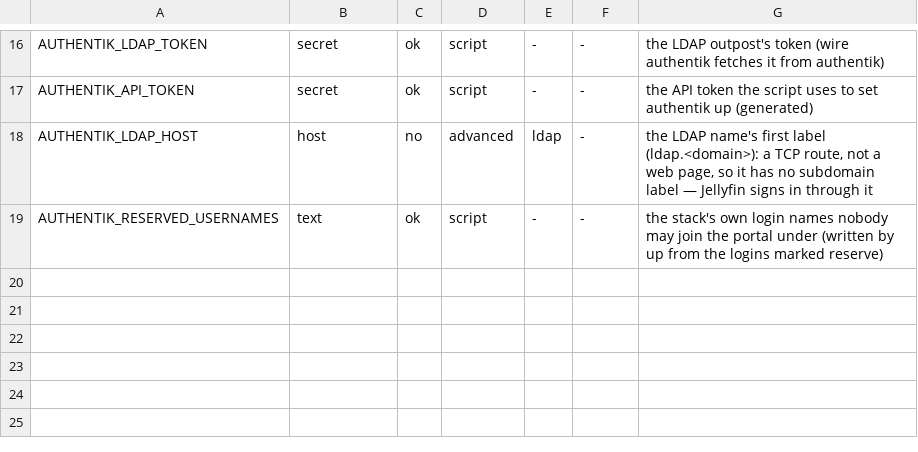
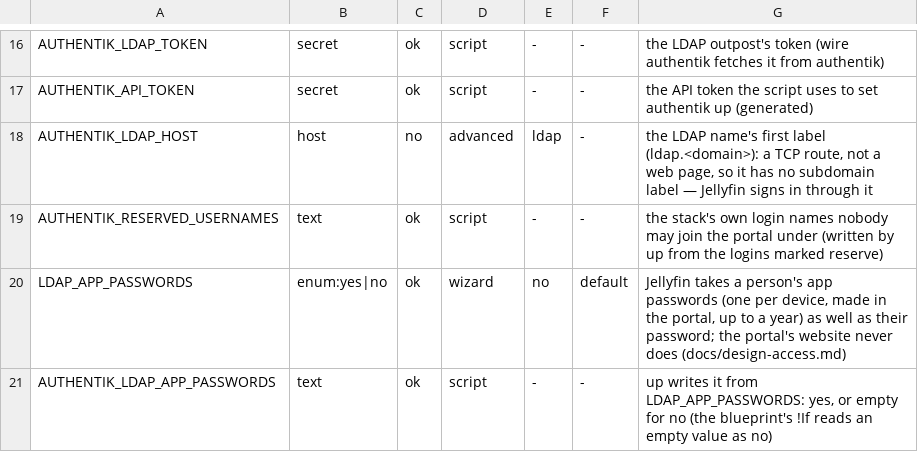
Before and after one commit to Alethio36/mediastack, a TSV file: services/authentik/env.tsv, drawn as a sheet; only a part is shown, gaps mark what is left out.

Commit message:
feat(authentik): LDAP_APP_PASSWORDS — Jellyfin takes per-device app passwords only when asked
Off by default: the LDAP bind's backends follow the switch through the
blueprint, and with it on wire lets the groups' app passwords last a year
(merged into their attributes); doctor checks both.

```diff
--- a/services/authentik/env.tsv
+++ b/services/authentik/env.tsv
@@ -19 +19,3 @@ AUTHENTIK_LDAP_HOST	host	no	advanced	ldap	-	the LDAP name's first label (ldap.<d
 AUTHENTIK_RESERVED_USERNAMES	text	ok	script	-	-	the stack's own login names nobody may join the portal under (written by up from the logins marked reserve)
+LDAP_APP_PASSWORDS	enum:yes|no	ok	wizard	no	default	Jellyfin takes a person's app passwords (one per device, made in the portal, up to a year) as well as their password; the portal's website never does (docs/design-access.md)
+AUTHENTIK_LDAP_APP_PASSWORDS	text	ok	script	-	-	up writes it from LDAP_APP_PASSWORDS: yes, or empty for no (the blueprint's !If reads an empty value as no)
```
Also changed, not shown: 12 other files.
